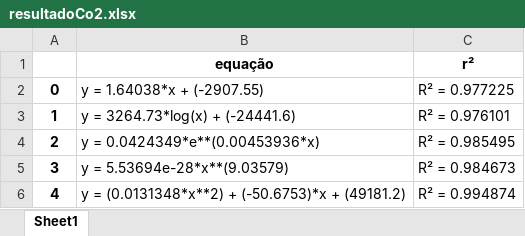
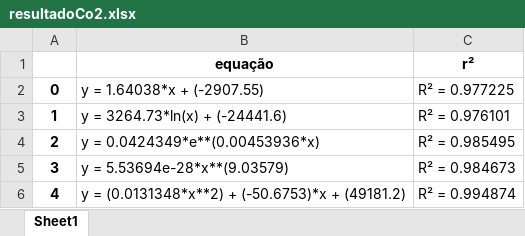
Before and after one commit to Joaof14/Clima_MMQ, an Excel workbook: resultadoCo2.xlsx, sheet Sheet1, drawn as a sheet; values as stored, in another font and other column widths than the file's, no borders; the diff names each change by its address in the sheet, - before the commit and + after, or states it on an @@ line.

```diff
--- a/resultadoCo2.xlsx (sheet Sheet1)
+++ b/resultadoCo2.xlsx (sheet Sheet1)
-B3 (equação): y = 3264.73*log(x) + (-24441.6)
+B3 (equação): y = 3264.73*ln(x) + (-24441.6)
```
Also changed, not shown: PrevCo2_x_tempo.xlsx, 6 other files.
